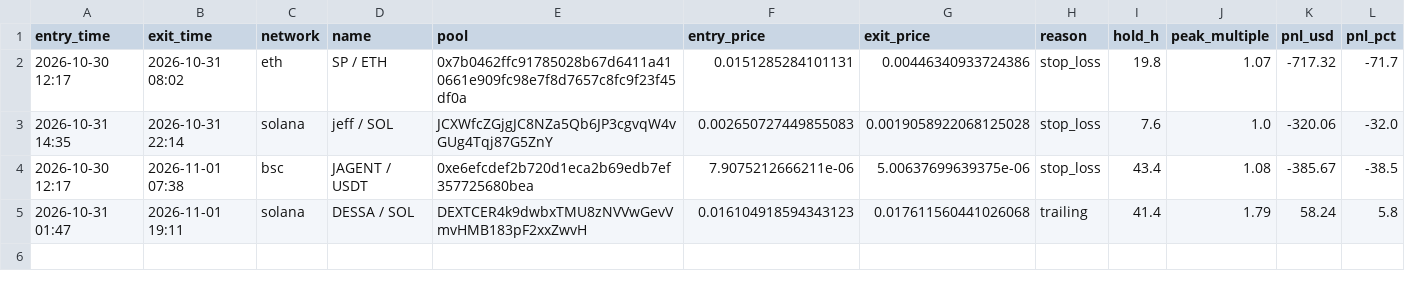
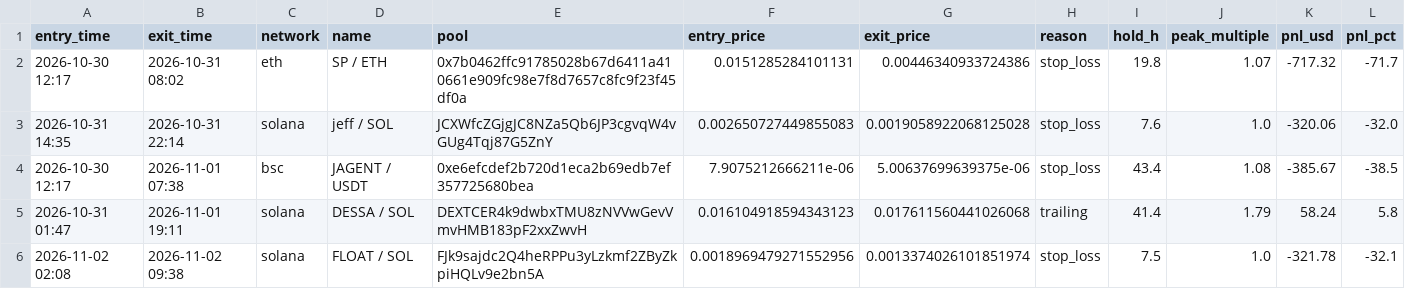
Before and after one commit to ClipDat/PHBsS109, a CSV file: traction_trades.csv, drawn as a sheet; the diff names each change by its address in the sheet, - before the commit and + after, or states it on an @@ line.

```diff
--- a/traction_trades.csv
+++ b/traction_trades.csv
+row 6: 2026-11-02 02:08 | 2026-11-02 09:38 | solana | FLOAT / SOL | FJk9sajdc2Q4heRPPu3yLzkmf2ZByZkpiHQLv9e2bn5A | 0.0018969479271552956 | 0.0013374026101851974 | stop_loss | 7.5 | 1.0 | -321.78 | -32.1
```
Also changed, not shown: 1 other file.
